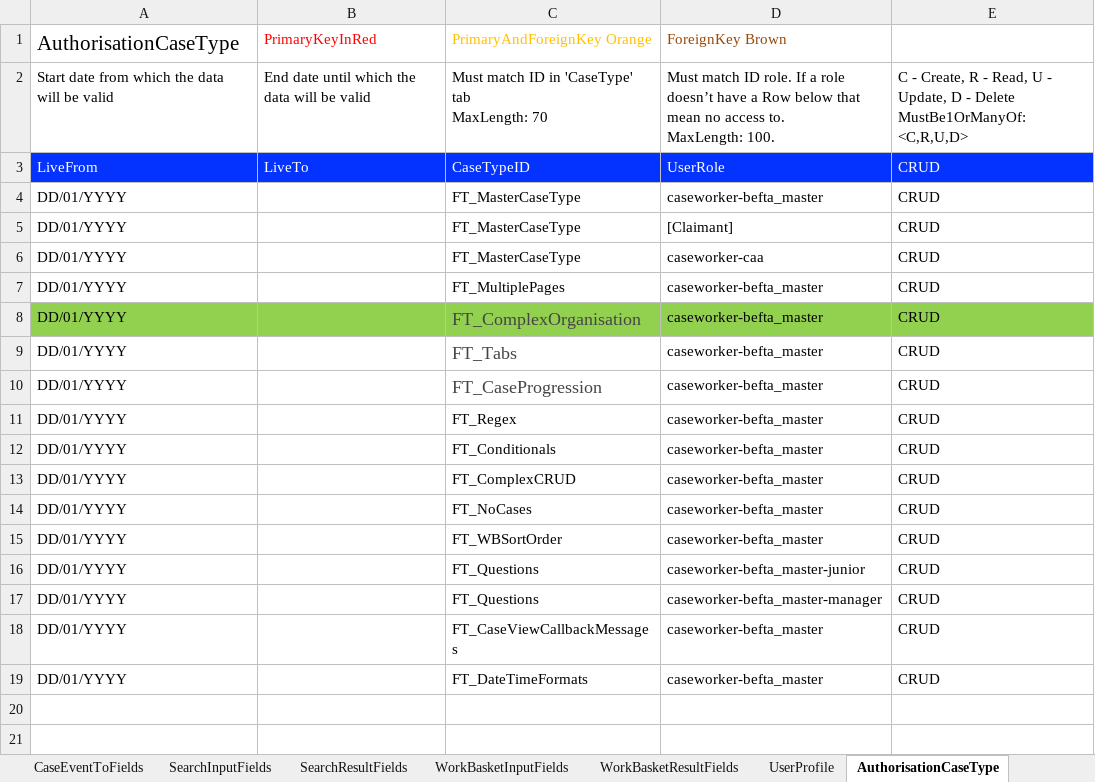
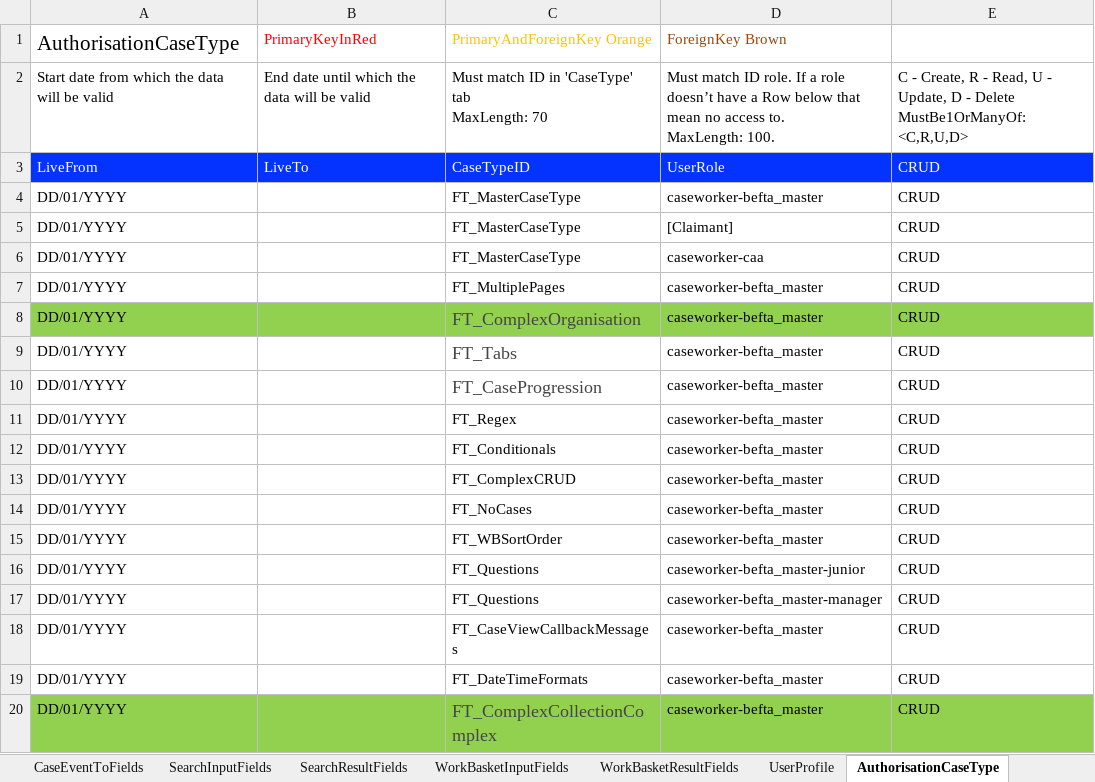
Before and after one commit to hmcts/befta-fw, an Excel workbook: src/main/resources/uk/gov/hmcts/befta/dse/ccd/definitions/excel/BEFTA_Master_Definition.xlsx, sheet AuthorisationCaseType, drawn as a sheet; values as stored, in another font and other column widths than the file's, no borders; table styles not drawn; the diff names each change by its address in the sheet, - before the commit and + after, or states it on an @@ line.

Commit message:
add case type auth for FT_ComplexCollectionComplex

```diff
--- a/src/main/resources/uk/gov/hmcts/befta/dse/ccd/definitions/excel/BEFTA_Master_Definition.xlsx (sheet AuthorisationCaseType)
+++ b/src/main/resources/uk/gov/hmcts/befta/dse/ccd/definitions/excel/BEFTA_Master_Definition.xlsx (sheet AuthorisationCaseType)
+row 20: DD/01/YYYY |  | FT_ComplexCollectionComplex | caseworker-befta_master | CRUD
```
Also changed, not shown: 1 other file.
